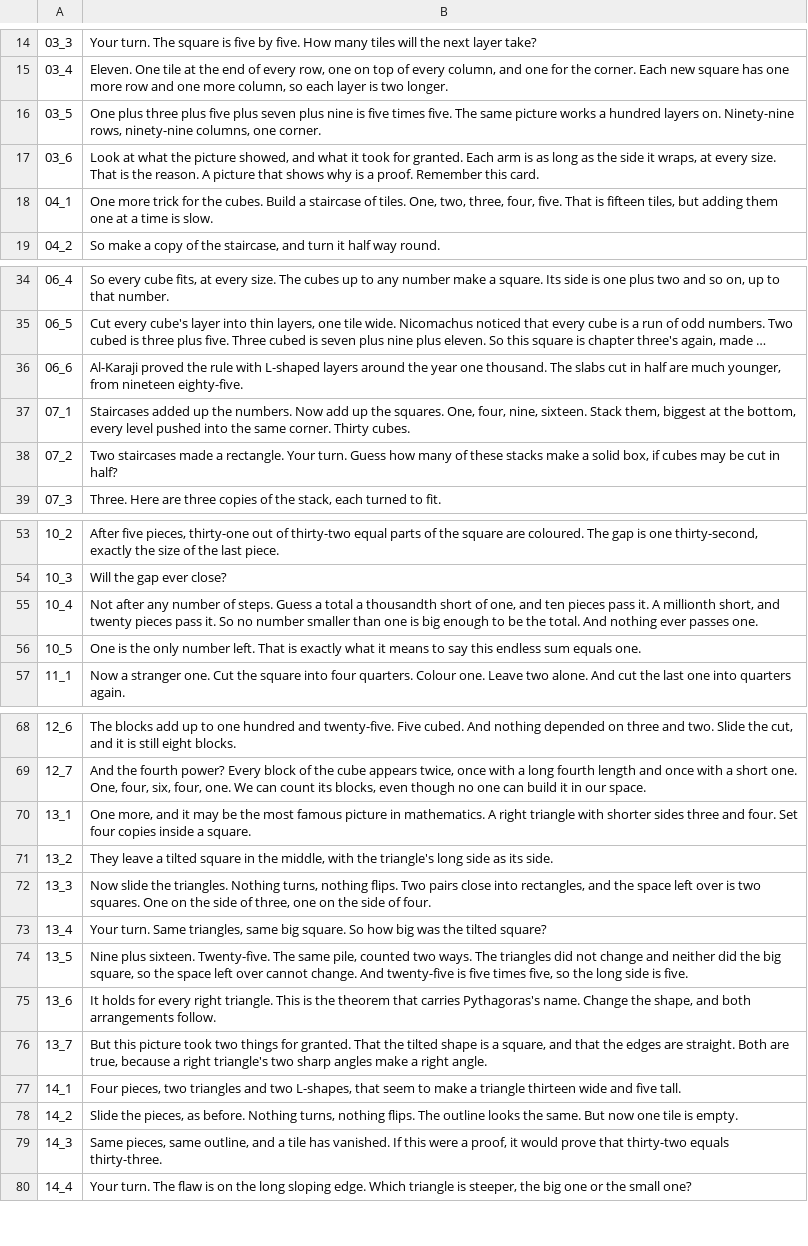
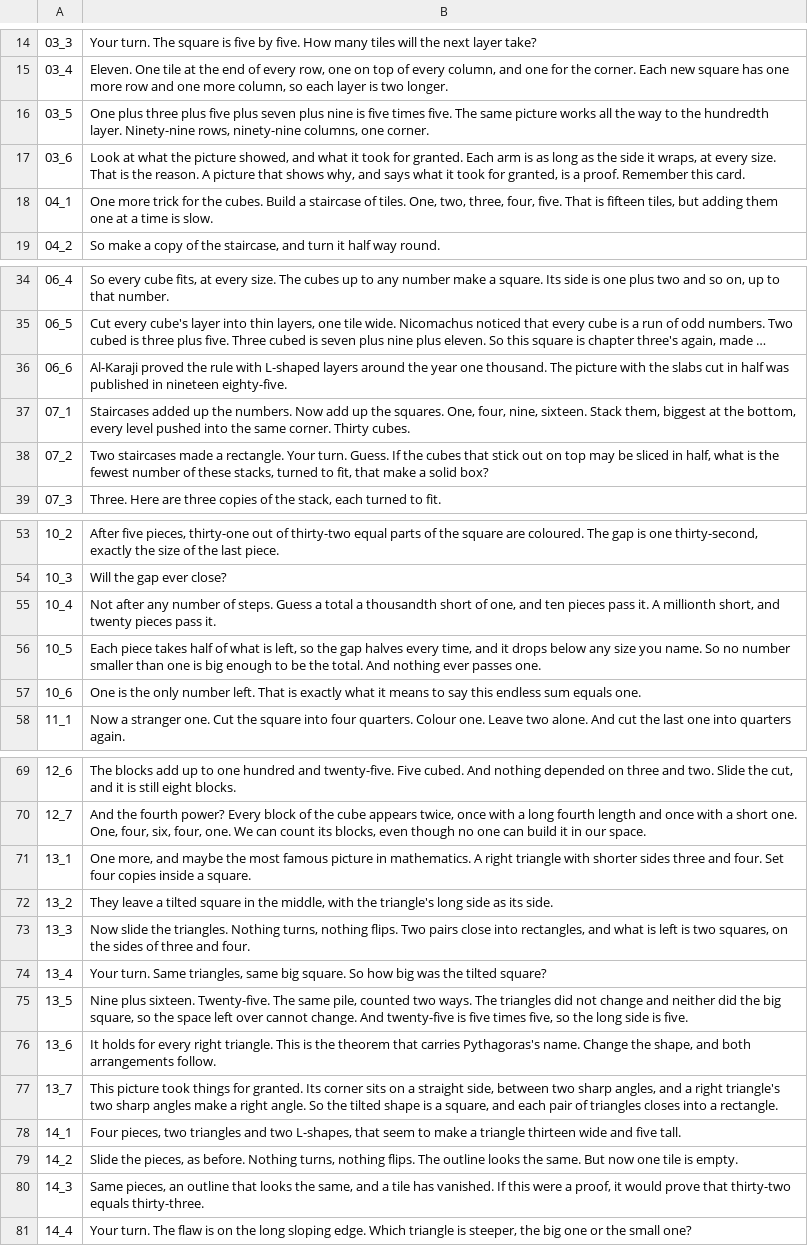
Before and after one commit to Dicklesworthstone/jeffs_math_explainer_videos, a TSV file: explainer_corpus/visual_proofs/script.tsv, drawn as a sheet; only a part is shown, gaps mark what is left out; long unchanged cells end in …; addresses are those after the commit; the diff covers the shown part only; the diff names each change by its address in the sheet, - before the commit and + after, or states it on an @@ line.

```diff
--- a/explainer_corpus/visual_proofs/script.tsv
+++ b/explainer_corpus/visual_proofs/script.tsv
-B16: …picture works a hundred layers on. Ninety-nine rows,…
+B16: …picture works all the way to the hundredth layer. Ninety-nine rows,…
-B17: …that shows why is a…
+B17: …that shows why, and says what it took for granted, is a…
-B36: …thousand. The slabs cut in half are much younger, from nineteen eighty-five.
+B36: …thousand. The picture with the slabs cut in half was published in nineteen eighty-five.
-B38: …Your turn. Guess how many of these stacks make a solid box, if cubes may be cut in half?
+B38: …Your turn. Guess. If the cubes that stick out on top may be sliced in half, what is the fewest number of these stacks, turned to fit, that make a solid box?
-B55: …pass it. So no number smaller than one is big enough to be the total. And nothing ever passes one.
+B55: …pass it.
-B56: One is the only number left. That is exactly what it means to say this endless sum equals one.
+B56: Each piece takes half of what is left, so the gap halves every time, and it drops below any size you name. So no number smaller than one is big enough to be the total. And nothing ever passes one.
+row 57: 10_6 | One is the only number left. That is exactly what it means to say this endless sum equals one.
-B71: …more, and it may be the most…
+B71: …more, and maybe the most…
-B73: …rectangles, and the space left over is two squares. One on the side of three, one on the side of four.
+B73: …rectangles, and what is left is two squares, on the sides of three and four.
-B77: But this picture took two things for granted. That the tilted shape is a square, and that the edges are straight. Both are true, because a right triangle's two sharp angles make a right angle.
+B77: This picture took things for granted. Its corner sits on a straight side, between two sharp angles, and a right triangle's two sharp angles make a right angle. So the tilted shape is a square, and each pair of triangles closes into a rectangle.
-B80: Same pieces, same outline, and a…
+B80: Same pieces, an outline that looks the same, and a…
```
Also changed, not shown: 1 edited cell elsewhere in this file, 9 other files.
